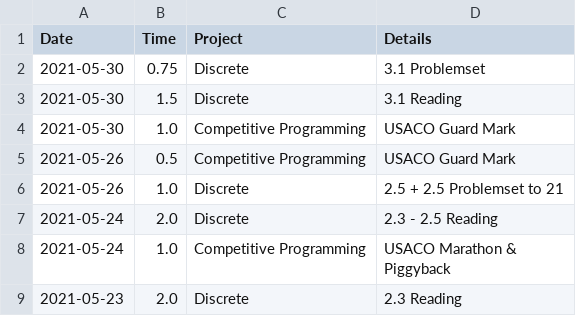
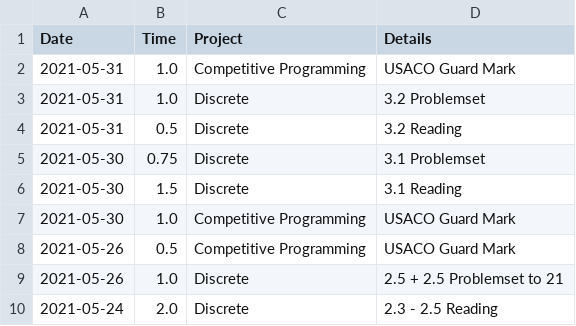
Before and after one commit to iyzg/shengming, a CSV file: src/prd.csv, drawn as a sheet; only a part is shown; the shorter side is filled out with more unchanged rows; the diff names each change by its address in the sheet, - before the commit and + after, or states it on an @@ line.

```diff
--- a/src/prd.csv
+++ b/src/prd.csv
+row 2: 2021-05-31 | 1.0 | Competitive Programming | USACO Guard Mark
+row 3: 2021-05-31 | 1.0 | Discrete | 3.2 Problemset
+row 4: 2021-05-31 | 0.5 | Discrete | 3.2 Reading
```
Also changed, not shown: src/lei.csv.
